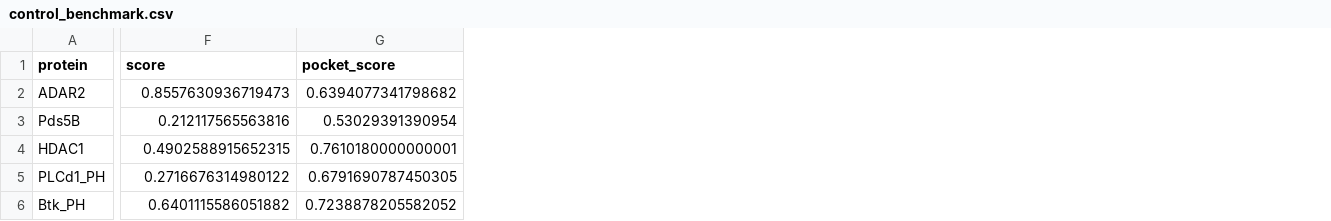
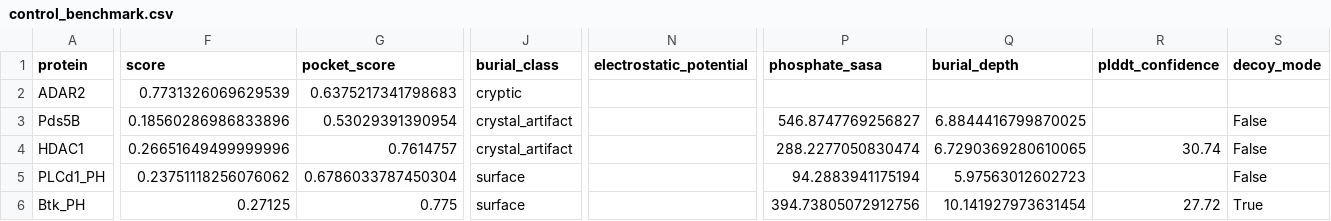
Before and after one commit to Tommaso-R-Marena/cryptic-ip-binding-sites, a CSV file: results/publication/validation/control_benchmark.csv, drawn as a sheet; only a part is shown, gaps mark what is left out; the diff covers the shown part only; the diff names each change by its address in the sheet, - before the commit and + after, or states it on an @@ line.

```diff
--- a/results/publication/validation/control_benchmark.csv
+++ b/results/publication/validation/control_benchmark.csv
+column J (burial_class), rows 2-6: cryptic | crystal_artifact | crystal_artifact | surface | surface
+column N (electrostatic_potential), empty
+column P (phosphate_sasa), rows 3-6: 546.8747769256827 | 288.2277050830474 | 94.2883941175194 | 394.73805072912756
+column Q (burial_depth), rows 3-6: 6.8844416799870025 | 6.7290369280610065 | 5.97563012602723 | 10.141927973631454
+column R (plddt_confidence), rows 4-6: 30.74 |  | 27.72
+column S (decoy_mode), rows 3-6: False | False | False | True
-F2 (score): 0.8557630936719473
+F2 (score): 0.7731326069629539
-G2 (pocket_score): 0.6394077341798682
+G2 (pocket_score): 0.6375217341798683
-F3 (score): 0.212117565563816
+F3 (score): 0.18560286986833896
-F4 (score): 0.4902588915652315
+F4 (score): 0.26651649499999996
-G4 (pocket_score): 0.7610180000000001
+G4 (pocket_score): 0.7614757
-F5 (score): 0.2716676314980122
+F5 (score): 0.23751118256076062
-G5 (pocket_score): 0.6791690787450305
+G5 (pocket_score): 0.6786033787450304
-F6 (score): 0.6401115586051882
+F6 (score): 0.27125
-G6 (pocket_score): 0.7238878205582052
+G6 (pocket_score): 0.775
```
Also changed, not shown: 5 edited cells elsewhere in this file, results/publication/gallery/gallery_inputs.csv, results/publication/validation/negative_controls.csv, 21 other files.
